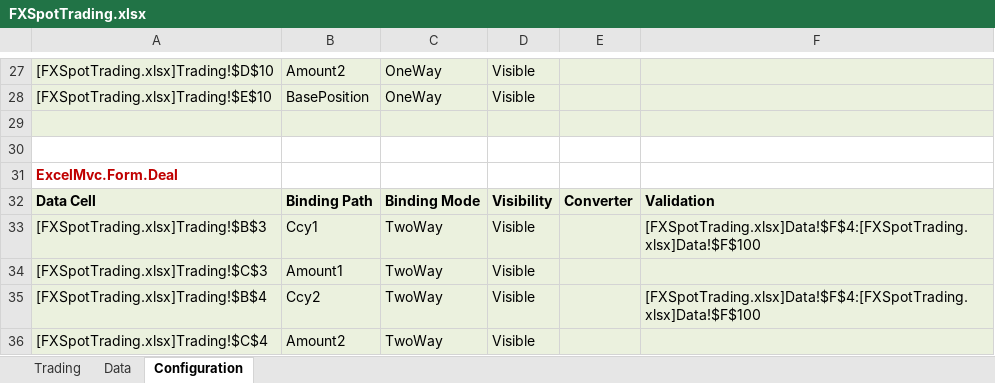
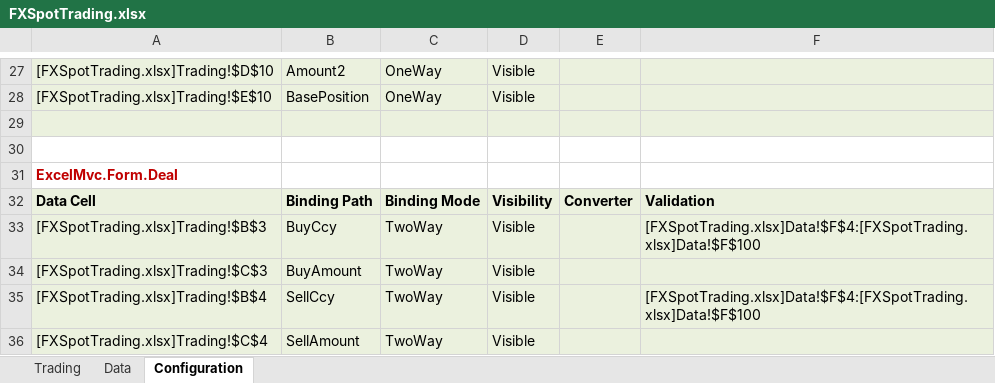
Before and after one commit to triaxia/ExcelMVC, an Excel workbook: Examples/SpotTrading/SpotTrading/Views/FXSpotTrading.xlsx, sheet Configuration, drawn as a sheet; only a part is shown, gaps mark what is left out; values as stored, in another font and other column widths than the file's, no borders; the diff names each change by its address in the sheet, - before the commit and + after, or states it on an @@ line.

Commit message:
WIP : Trading Sample

```diff
--- a/Examples/SpotTrading/SpotTrading/Views/FXSpotTrading.xlsx (sheet Configuration)
+++ b/Examples/SpotTrading/SpotTrading/Views/FXSpotTrading.xlsx (sheet Configuration)
-B33: Ccy1
+B33: BuyCcy
-B34: Amount1
+B34: BuyAmount
-B35: Ccy2
+B35: SellCcy
-B36: Amount2
+B36: SellAmount
```
Also changed, not shown: 12 other files.
